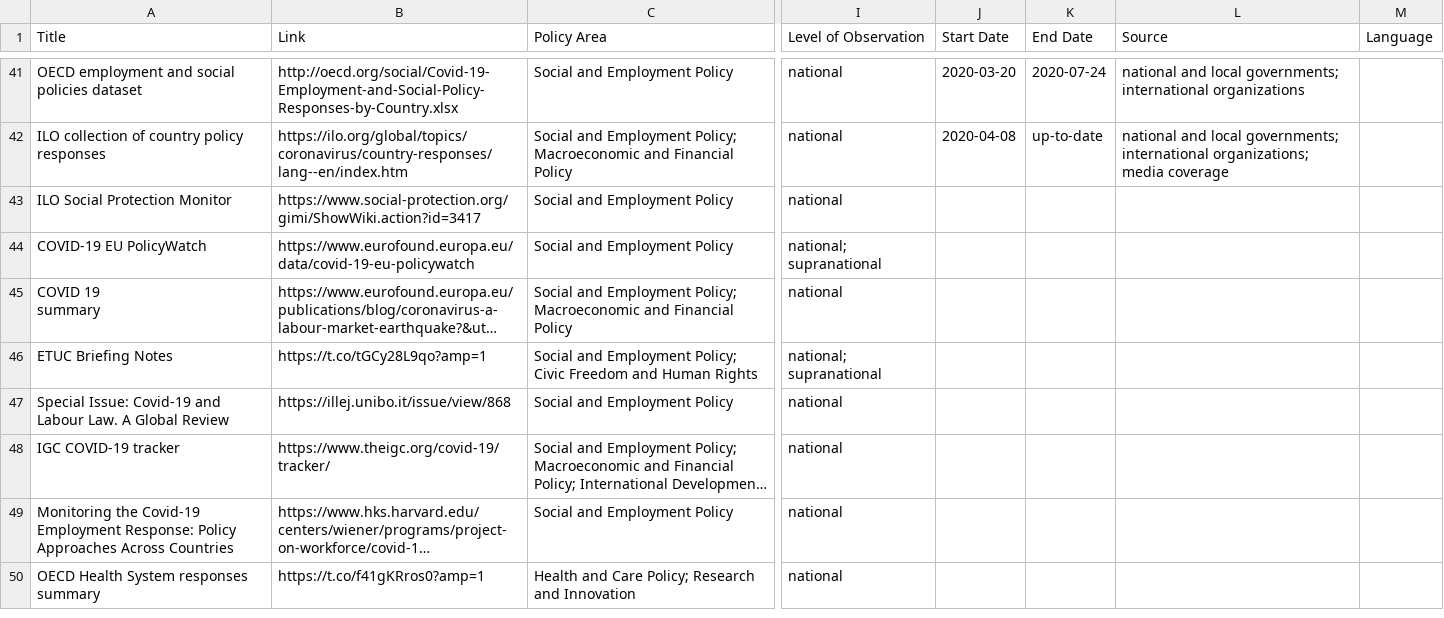
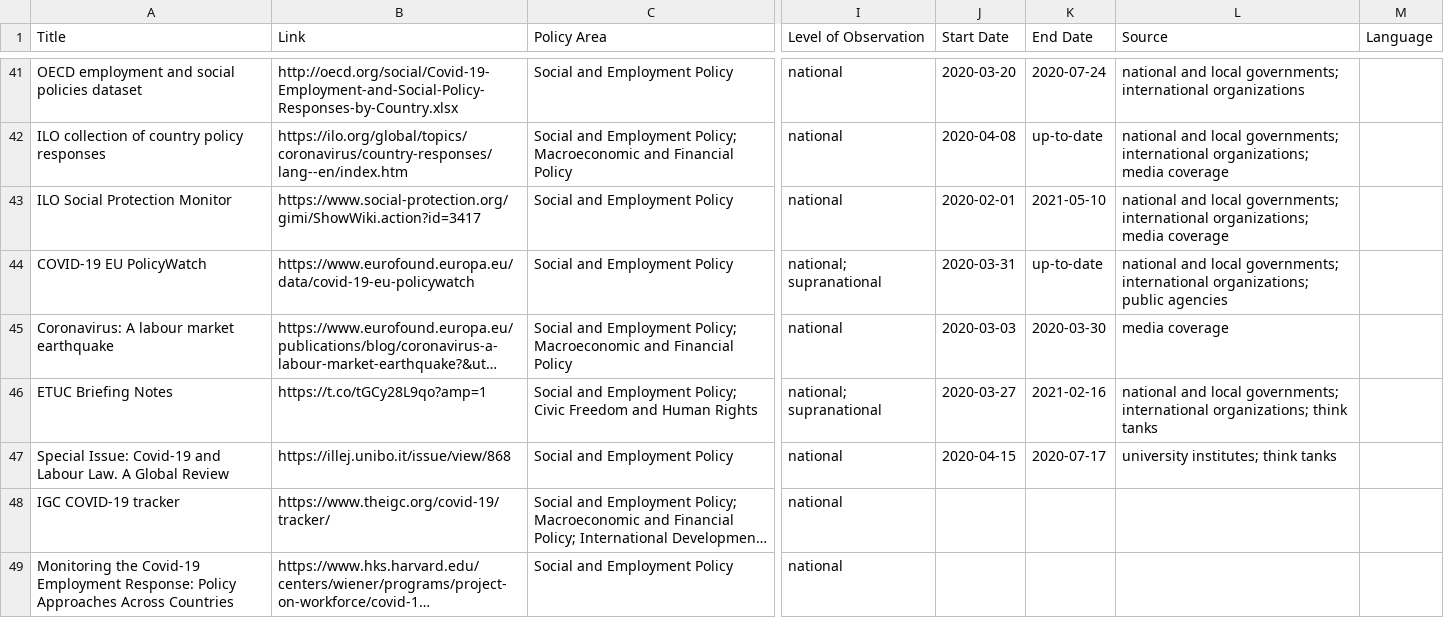
Before and after one commit to lukaslehner/supertracker, a CSV file: _data/trackers.csv, drawn as a sheet; only a part is shown, gaps mark what is left out; the shorter side is filled out with more unchanged rows; long unchanged cells end in …; ↵ is a line break in a cell; the diff names each change by its address in the sheet, - before the commit and + after, or states it on an @@ line.

Commit message:
Update trackers.csv

```diff
--- a/_data/trackers.csv
+++ b/_data/trackers.csv
-J43 (Start Date): (empty)
+J43 (Start Date): 2020-02-01
-K43 (End Date): (empty)
+K43 (End Date): 2021-05-10
-L43 (Source): (empty)
+L43 (Source): national and local governments; international organizations; media coverage
-J44 (Start Date): (empty)
+J44 (Start Date): 2020-03-31
-K44 (End Date): (empty)
+K44 (End Date): up-to-date
-L44 (Source): (empty)
+L44 (Source): national and local governments; international organizations; public agencies
-A45 (Title): COVID 19 ↵ summary
+A45 (Title): Coronavirus: A labour market earthquake
-J45 (Start Date): (empty)
+J45 (Start Date): 2020-03-03
-K45 (End Date): (empty)
+K45 (End Date): 2020-03-30
-L45 (Source): (empty)
+L45 (Source): media coverage
-J46 (Start Date): (empty)
+J46 (Start Date): 2020-03-27
-K46 (End Date): (empty)
+K46 (End Date): 2021-02-16
-L46 (Source): (empty)
+L46 (Source): national and local governments; international organizations; think tanks
-J47 (Start Date): (empty)
+J47 (Start Date): 2020-04-15
-K47 (End Date): (empty)
+K47 (End Date): 2020-07-17
-L47 (Source): (empty)
+L47 (Source): university institutes; think tanks
```
